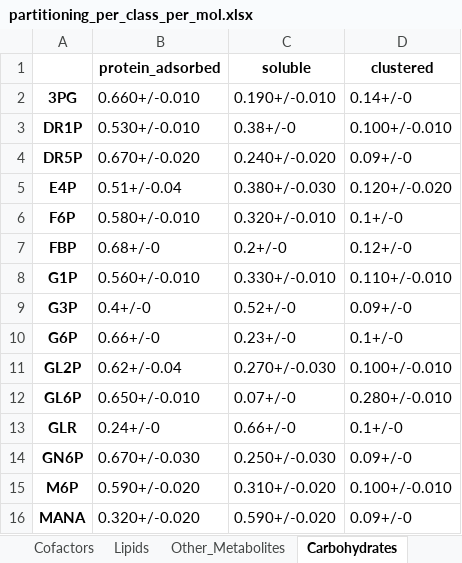
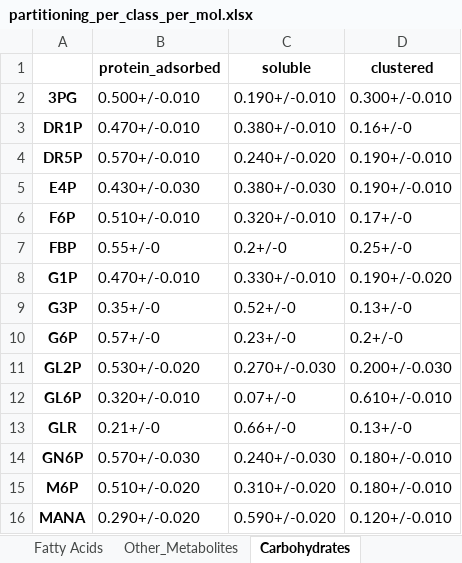
Before and after one commit to marrink-lab/metabolite-cytosol-paper, an Excel workbook: figures/partitioning_figures/partitioning_per_class_per_mol.xlsx, sheet Carbohydrates, drawn as a sheet; only a part is shown; values as stored, in another font and other column widths than the file's, no borders; the diff covers the shown part only; the diff names each change by its address in the sheet, - before the commit and + after, or states it on an @@ line.

```diff
--- a/figures/partitioning_figures/partitioning_per_class_per_mol.xlsx (sheet Carbohydrates)
+++ b/figures/partitioning_figures/partitioning_per_class_per_mol.xlsx (sheet Carbohydrates)
-sheet tab: Lipids
+sheet tab: Fatty Acids
-B2 (protein_adsorbed): 0.660+/-0.010
+B2 (protein_adsorbed): 0.500+/-0.010
-D2 (clustered): 0.14+/-0
+D2 (clustered): 0.300+/-0.010
-B3 (protein_adsorbed): 0.530+/-0.010
+B3 (protein_adsorbed): 0.470+/-0.010
-C3 (soluble): 0.38+/-0
+C3 (soluble): 0.380+/-0.010
-D3 (clustered): 0.100+/-0.010
+D3 (clustered): 0.16+/-0
-B4 (protein_adsorbed): 0.670+/-0.020
+B4 (protein_adsorbed): 0.570+/-0.010
-D4 (clustered): 0.09+/-0
+D4 (clustered): 0.190+/-0.010
-B5 (protein_adsorbed): 0.51+/-0.04
+B5 (protein_adsorbed): 0.430+/-0.030
-D5 (clustered): 0.120+/-0.020
+D5 (clustered): 0.190+/-0.010
-B6 (protein_adsorbed): 0.580+/-0.010
+B6 (protein_adsorbed): 0.510+/-0.010
-D6 (clustered): 0.1+/-0
+D6 (clustered): 0.17+/-0
-B7 (protein_adsorbed): 0.68+/-0
+B7 (protein_adsorbed): 0.55+/-0
-D7 (clustered): 0.12+/-0
+D7 (clustered): 0.25+/-0
-B8 (protein_adsorbed): 0.560+/-0.010
+B8 (protein_adsorbed): 0.470+/-0.010
-D8 (clustered): 0.110+/-0.010
+D8 (clustered): 0.190+/-0.020
-B9 (protein_adsorbed): 0.4+/-0
+B9 (protein_adsorbed): 0.35+/-0
-D9 (clustered): 0.09+/-0
+D9 (clustered): 0.13+/-0
-B10 (protein_adsorbed): 0.66+/-0
+B10 (protein_adsorbed): 0.57+/-0
-D10 (clustered): 0.1+/-0
+D10 (clustered): 0.2+/-0
-B11 (protein_adsorbed): 0.62+/-0.04
+B11 (protein_adsorbed): 0.530+/-0.020
-D11 (clustered): 0.100+/-0.010
+D11 (clustered): 0.200+/-0.030
-B12 (protein_adsorbed): 0.650+/-0.010
+B12 (protein_adsorbed): 0.320+/-0.010
-D12 (clustered): 0.280+/-0.010
+D12 (clustered): 0.610+/-0.010
-B13 (protein_adsorbed): 0.24+/-0
+B13 (protein_adsorbed): 0.21+/-0
-D13 (clustered): 0.1+/-0
+D13 (clustered): 0.13+/-0
-B14 (protein_adsorbed): 0.670+/-0.030
+B14 (protein_adsorbed): 0.570+/-0.030
-C14 (soluble): 0.250+/-0.030
+C14 (soluble): 0.240+/-0.030
-D14 (clustered): 0.09+/-0
+D14 (clustered): 0.180+/-0.010
-B15 (protein_adsorbed): 0.590+/-0.020
+B15 (protein_adsorbed): 0.510+/-0.020
-D15 (clustered): 0.100+/-0.010
+D15 (clustered): 0.180+/-0.010
-B16 (protein_adsorbed): 0.320+/-0.020
+B16 (protein_adsorbed): 0.290+/-0.020
-D16 (clustered): 0.09+/-0
+D16 (clustered): 0.120+/-0.010
```
Also changed, not shown: 17 edited cells elsewhere in this sheet, sheet Nucleotides, sheet Amino_Acids, sheet Cofactors, sheet Other_Metabolites, sheet Ions, sheet Fatty Acids, 2 other files.
